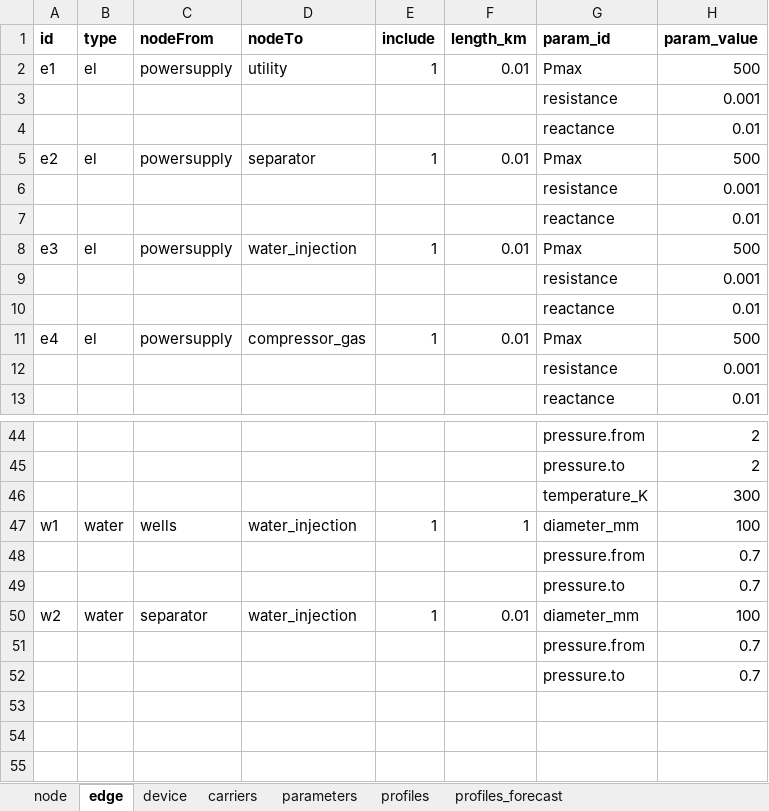
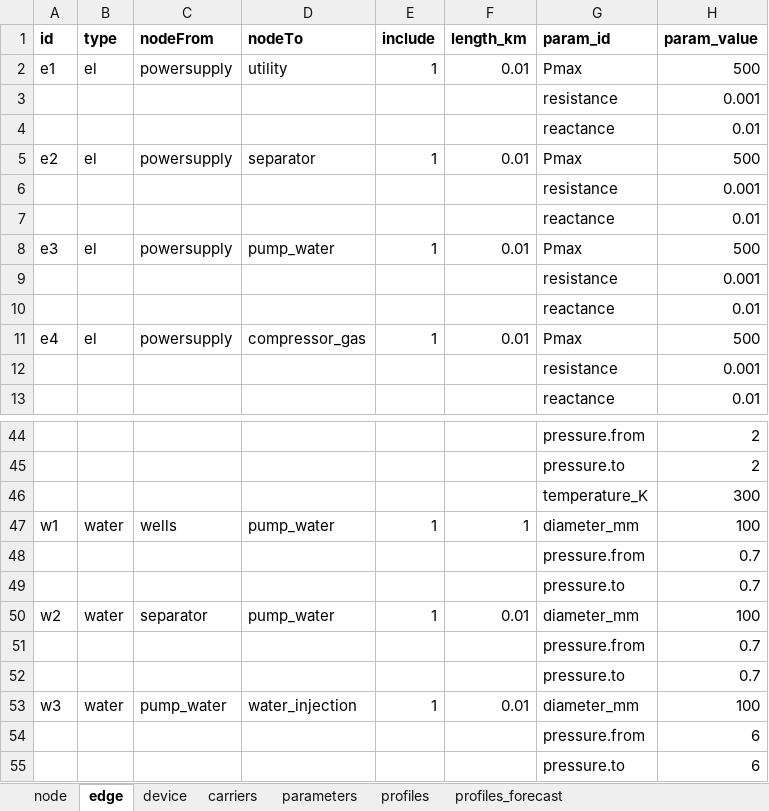
Before and after one commit to oogeso/oogeso, an Excel workbook: examples/data_example2.xlsx, sheet edge, drawn as a sheet; only a part is shown, gaps mark what is left out; values as stored, in another font and other column widths than the file's, no borders; the diff names each change by its address in the sheet, - before the commit and + after, or states it on an @@ line.

Commit message:
-split injection well into pump+watersink -updated example case

```diff
--- a/examples/data_example2.xlsx (sheet edge)
+++ b/examples/data_example2.xlsx (sheet edge)
-D8 (nodeTo): water_injection
+D8 (nodeTo): pump_water
-D47 (nodeTo): water_injection
+D47 (nodeTo): pump_water
-D50 (nodeTo): water_injection
+D50 (nodeTo): pump_water
+row 53: w3 | water | pump_water | water_injection | 1 | 0.01 | diameter_mm | 100
+row 54:  |  |  |  |  |  | pressure.from | 6
+row 55:  |  |  |  |  |  | pressure.to | 6
```
Also changed, not shown: sheet device, sheet node, 2 other files.
